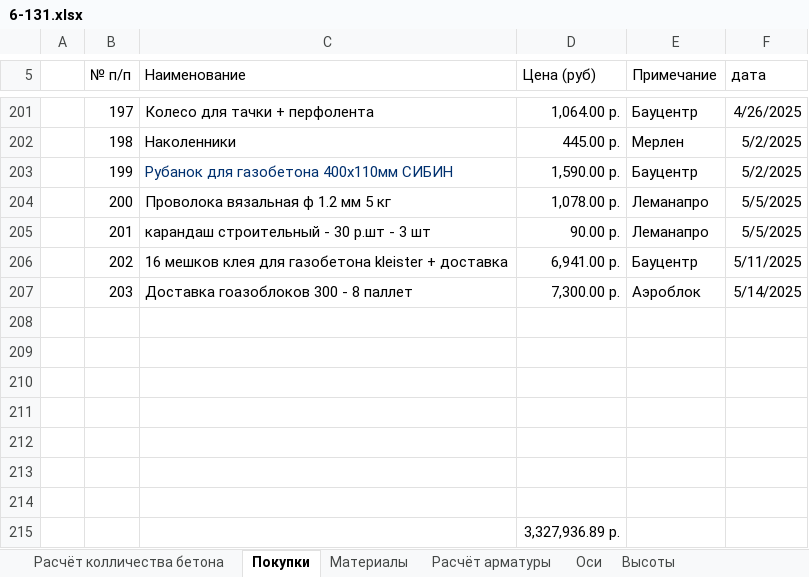
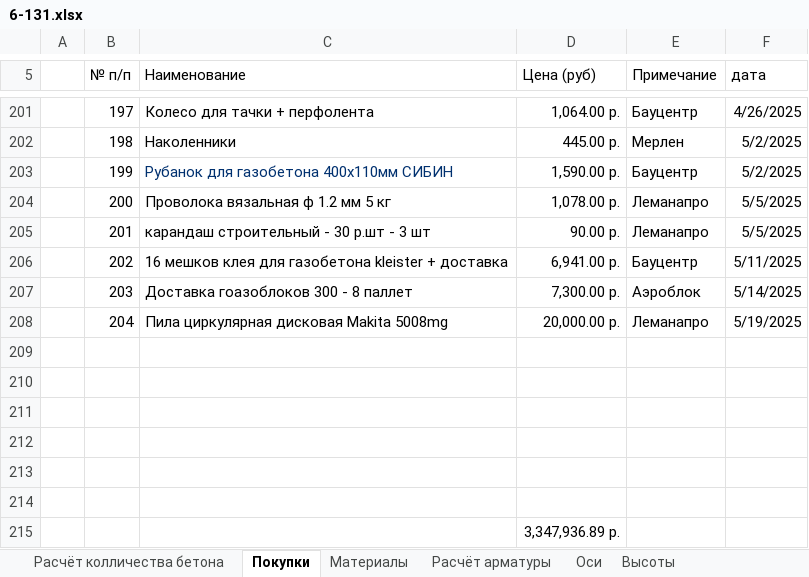
Before and after one commit to zip1982b/my_home, an Excel workbook: 6-131.xlsx, sheet Покупки, drawn as a sheet; only a part is shown, gaps mark what is left out; values as stored, in another font and other column widths than the file's, no borders; table styles not drawn; removed rows and columns are numbered as before the commit, all else as after; the diff names each change by its address in the sheet, - before the commit and + after, or states it on an @@ line.

Commit message:
добавилв покупки пилу макита 5008мг

```diff
--- a/6-131.xlsx (sheet Покупки)
+++ b/6-131.xlsx (sheet Покупки)
+row 208:  | 204 | Пила циркулярная дисковая Makita 5008mg | 20,000.00 р. | Леманапро | 5/19/2025
-row 214: (empty)
-D215 (Цена (руб)): 3,327,936.89 р.
+D215 (Цена (руб)): 3,347,936.89 р.
```
